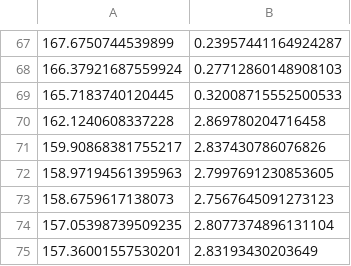
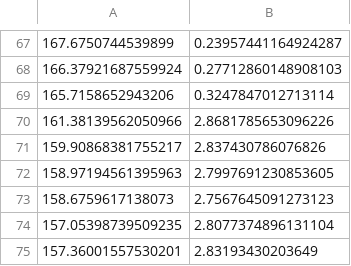
Before and after one commit to klkuhlm/graded, a CSV file: stormont-data/53-1.25r.csv, drawn as a sheet; only a part is shown, gaps mark what is left out; removed rows and columns are numbered as before the commit, all else as after; the diff names each change by its address in the sheet, - before the commit and + after, or states it on an @@ line.

```diff
--- a/stormont-data/53-1.25r.csv
+++ b/stormont-data/53-1.25r.csv
-row 69: 165.7183740120445 | 0.32008715552500533
-row 70: 162.1240608337228 | 2.869780204716458
+row 69: 165.7158652943206 | 0.3247847012713114
+row 70: 161.38139562050966 | 2.8681785653096226
```
Also changed, not shown: stormont-data/54-1.50r.csv, stormont-data/56-2r.csv, 3 other files.
